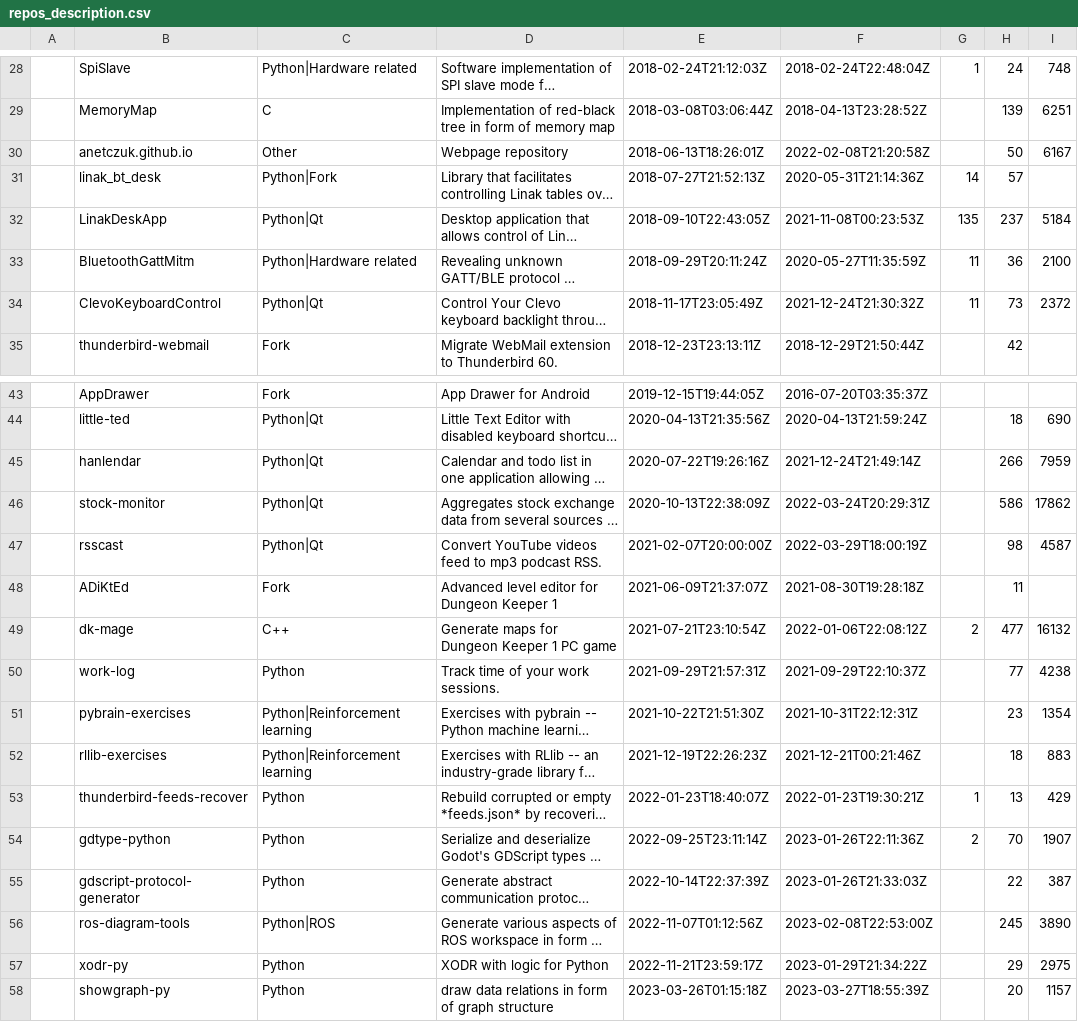
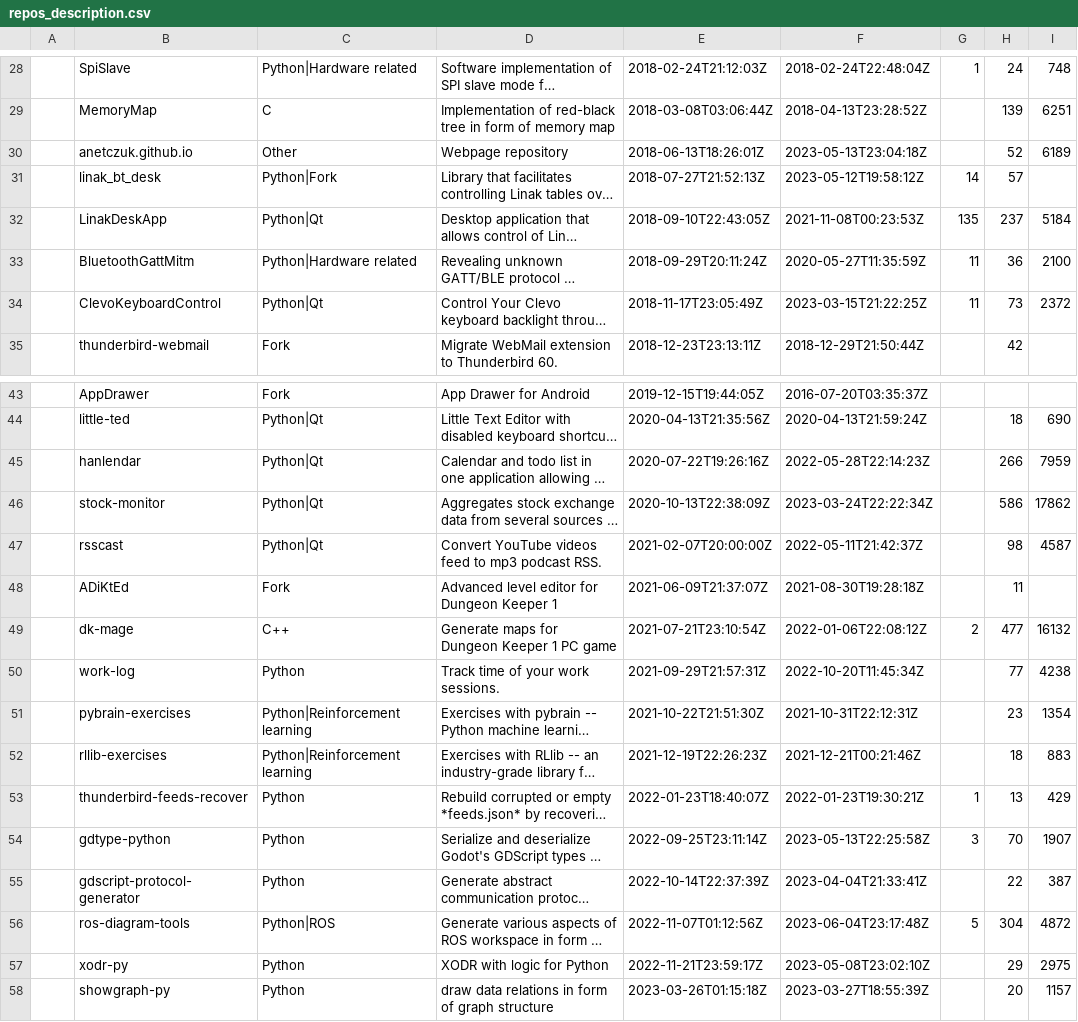
Before and after one commit to anetczuk/anetczuk.github.io, a CSV file: src/gen/repos_description.csv, drawn as a sheet; only a part is shown, gaps mark what is left out; long unchanged cells end in …; the diff names each change by its address in the sheet, - before the commit and + after, or states it on an @@ line.

Commit message:
Update data

```diff
--- a/src/gen/repos_description.csv
+++ b/src/gen/repos_description.csv
-F30: 2022-02-08T21:20:58Z
+F30: 2023-05-13T23:04:18Z
-H30: 50
+H30: 52
-I30: 6167
+I30: 6189
-F31: 2020-05-31T21:14:36Z
+F31: 2023-05-12T19:58:12Z
-F34: 2021-12-24T21:30:32Z
+F34: 2023-03-15T21:22:25Z
-F45: 2021-12-24T21:49:14Z
+F45: 2022-05-28T22:14:23Z
-F46: 2022-03-24T20:29:31Z
+F46: 2023-03-24T22:22:34Z
-F47: 2022-03-29T18:00:19Z
+F47: 2022-05-11T21:42:37Z
-F50: 2021-09-29T22:10:37Z
+F50: 2022-10-20T11:45:34Z
-F54: 2023-01-26T22:11:36Z
+F54: 2023-05-13T22:25:58Z
-G54: 2
+G54: 3
-F55: 2023-01-26T21:33:03Z
+F55: 2023-04-04T21:33:41Z
-F56: 2023-02-08T22:53:00Z
+F56: 2023-06-04T23:17:48Z
-G56: (empty)
+G56: 5
-H56: 245
+H56: 304
-I56: 3890
+I56: 4872
-F57: 2023-01-29T21:34:22Z
+F57: 2023-05-08T23:02:10Z
```
Also changed, not shown: 1 other file.
